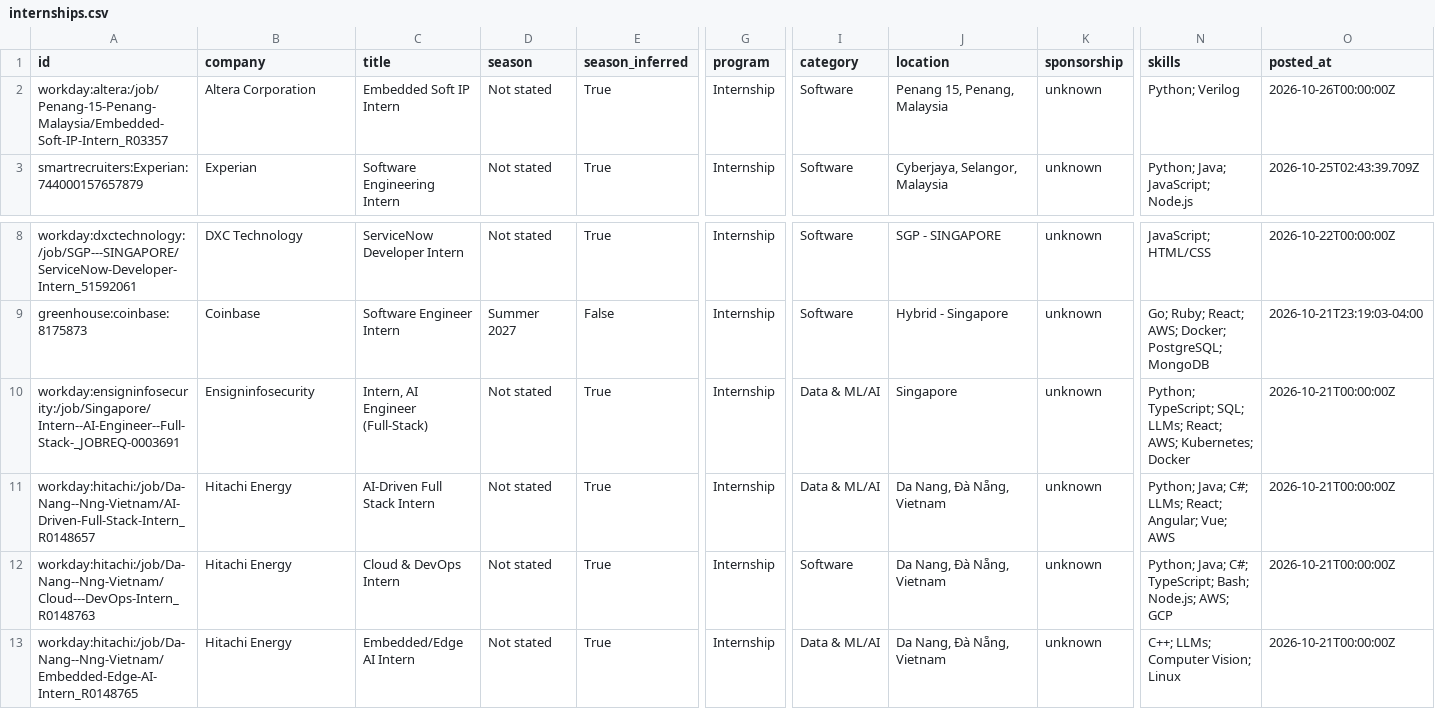
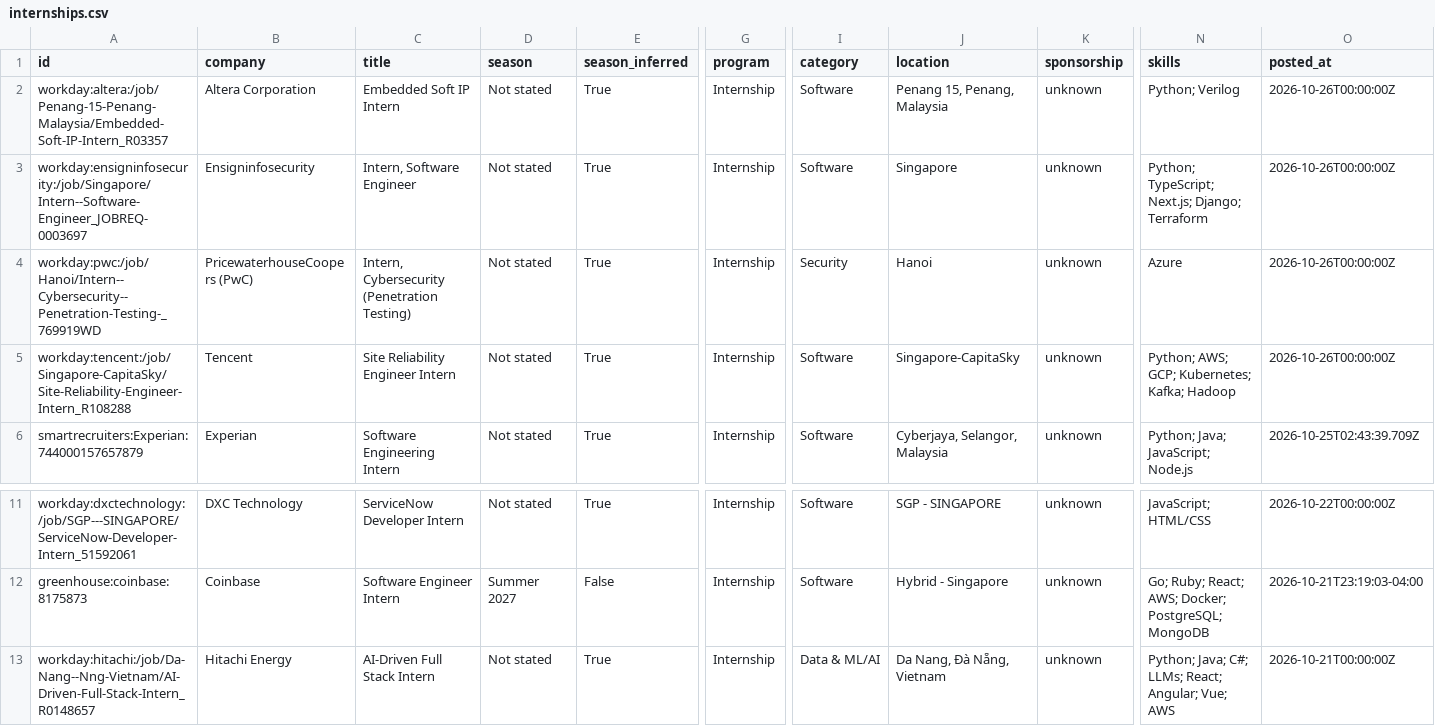
Before and after one commit to CrunchyBiscuit19/Automated-List-Of-Summer-2027-and-Fall-2026-Tech-Internships, a CSV file: data/internships.csv, drawn as a sheet; only a part is shown, gaps mark what is left out; the shorter side is filled out with more unchanged rows; removed rows and columns are numbered as before the commit, all else as after; rows hold the shown columns only; the diff names each change by its address in the sheet, - before the commit and + after, or states it on an @@ line.

```diff
--- a/data/internships.csv
+++ b/data/internships.csv
+row 3: workday:ensigninfosecurity:/job/Singapore/Intern--Software-Engineer_JOBREQ-0003697 | Ensigninfosecurity | Intern, Software Engineer | Not stated | True | Internship | Software | Singapore | unknown | Python; TypeScript; Next.js; Django; Terraform | 2026-10-26T00:00:00Z
+row 4: workday:pwc:/job/Hanoi/Intern--Cybersecurity--Penetration-Testing-_769919WD | PricewaterhouseCoopers (PwC) | Intern, Cybersecurity (Penetration Testing) | Not stated | True | Internship | Security | Hanoi | unknown | Azure | 2026-10-26T00:00:00Z
+row 5: workday:tencent:/job/Singapore-CapitaSky/Site-Reliability-Engineer-Intern_R108288 | Tencent | Site Reliability Engineer Intern | Not stated | True | Internship | Software | Singapore-CapitaSky | unknown | Python; AWS; GCP; Kubernetes; Kafka; Hadoop | 2026-10-26T00:00:00Z
-row 10: workday:ensigninfosecurity:/job/Singapore/Intern--AI-Engineer--Full-Stack-_JOBREQ-0003691 | Ensigninfosecurity | Intern, AI Engineer (Full-Stack) | Not stated | True | Internship | Data & ML/AI | Singapore | unknown | Python; TypeScript; SQL; LLMs; React; AWS; Kubernetes; Docker | 2026-10-21T00:00:00Z
```
Also changed, not shown: docs/internships.csv, 14 other files.
